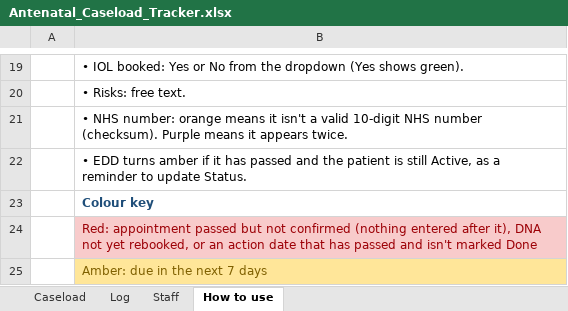
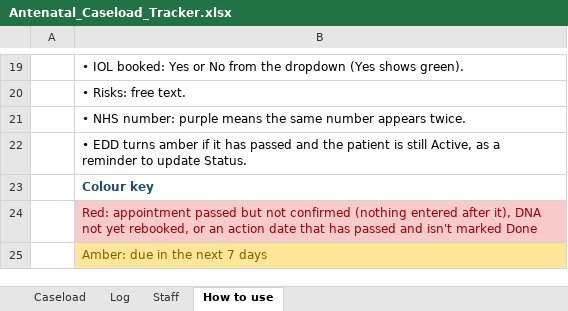
Before and after one commit to gvljmail-gif/Train-value-monster, an Excel workbook: caseload-tracker/Antenatal_Caseload_Tracker.xlsx, sheet How to use, drawn as a sheet; only a part is shown, gaps mark what is left out; values as stored, in another font and other column widths than the file's, no borders; the diff names each change by its address in the sheet, - before the commit and + after, or states it on an @@ line.

```diff
--- a/caseload-tracker/Antenatal_Caseload_Tracker.xlsx (sheet How to use)
+++ b/caseload-tracker/Antenatal_Caseload_Tracker.xlsx (sheet How to use)
-B21: …NHS number: orange means it isn't a valid 10-digit NHS number (checksum). Purple means it appears twice.
+B21: …NHS number: purple means the same number appears twice.
```
Also changed, not shown: sheet Caseload, caseload-tracker/Antenatal_Caseload_Tracker_DEMO.xlsx, caseload-tracker/Import_Helper.xlsx, 1 other file.
